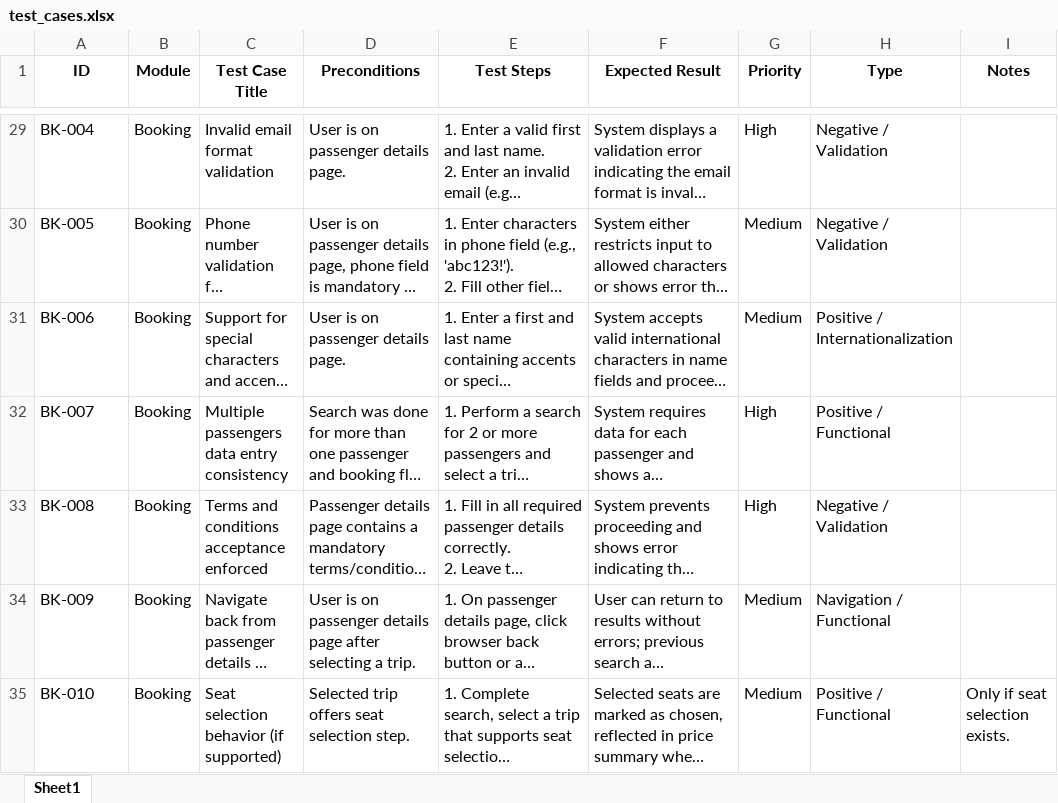
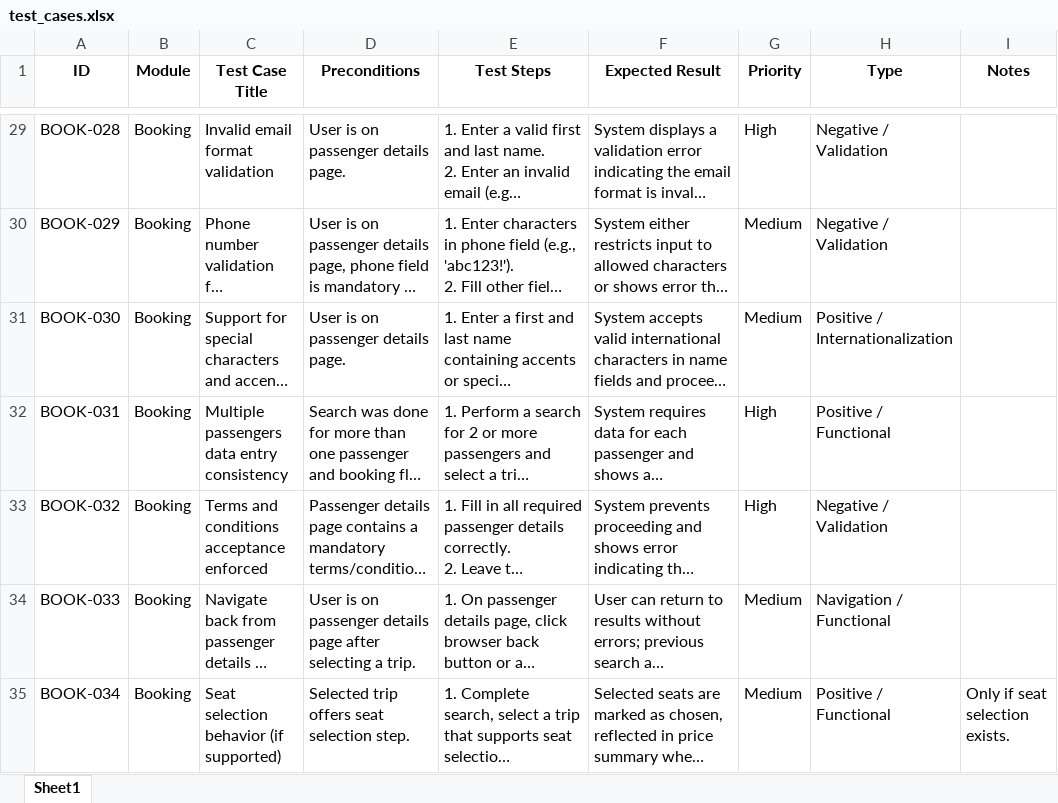
Before and after one commit to inartov555/js_pw_test, an Excel workbook: testStrategy/test_cases.xlsx, sheet Sheet1, drawn as a sheet; only a part is shown, gaps mark what is left out; long unchanged cells end in …; values as stored, in another font and other column widths than the file's, no borders; the diff covers the shown part only; the diff names each change by its address in the sheet, - before the commit and + after, or states it on an @@ line.

```diff
--- a/testStrategy/test_cases.xlsx (sheet Sheet1)
+++ b/testStrategy/test_cases.xlsx (sheet Sheet1)
-A29 (ID): BK-004
+A29 (ID): BOOK-028
-A30 (ID): BK-005
+A30 (ID): BOOK-029
-A31 (ID): BK-006
+A31 (ID): BOOK-030
-A32 (ID): BK-007
+A32 (ID): BOOK-031
-A33 (ID): BK-008
+A33 (ID): BOOK-032
-A34 (ID): BK-009
+A34 (ID): BOOK-033
-A35 (ID): BK-010
+A35 (ID): BOOK-034
```
Also changed, not shown: 14 removed rows and 34 edited cells elsewhere in this sheet.
